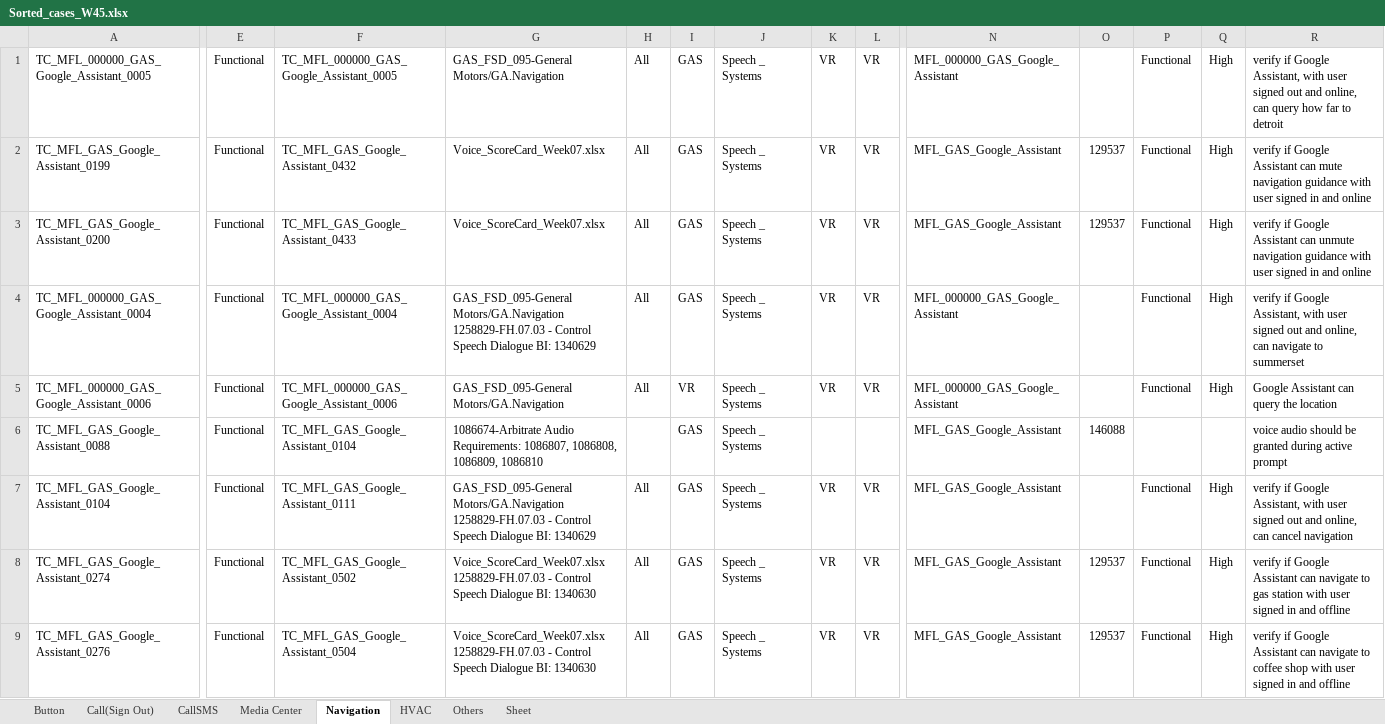
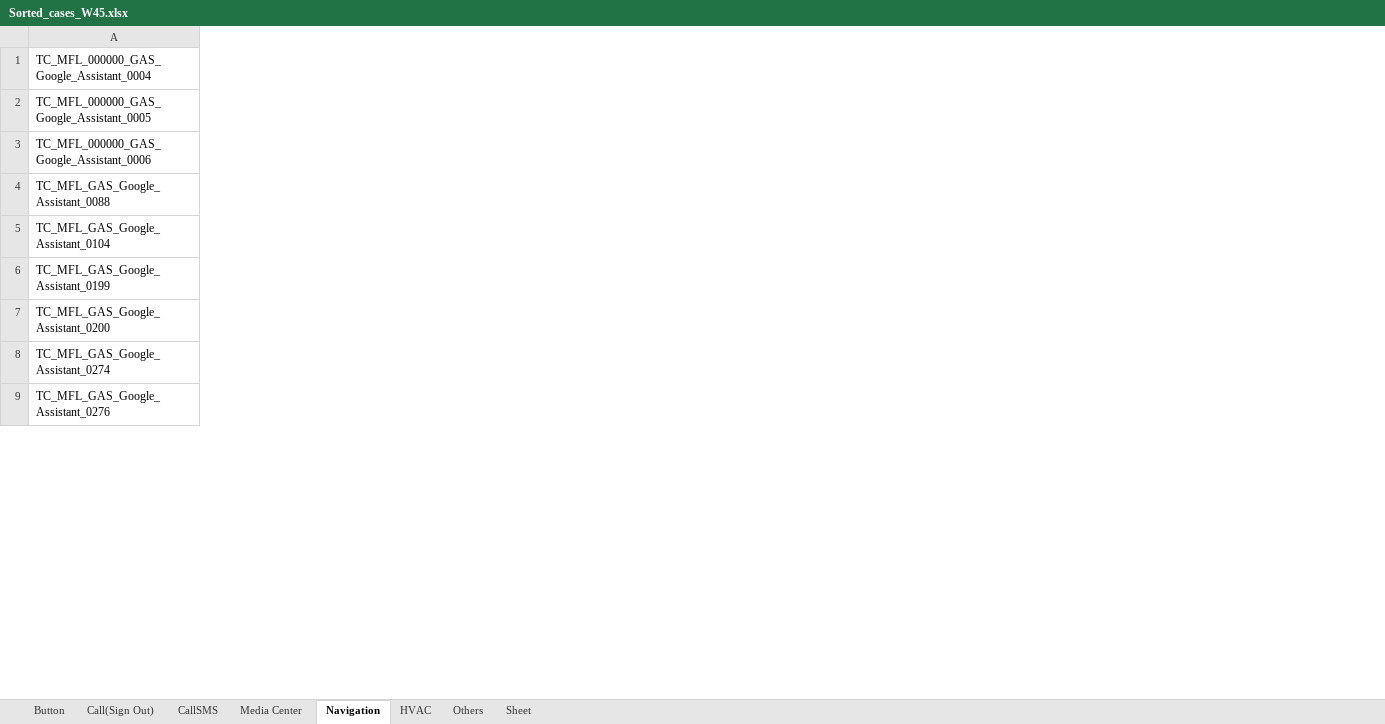
Before and after one commit to k1ngjet3r/test_cases_sorter, an Excel workbook: Sorted_cases_W45.xlsx, sheet Navigation, drawn as a sheet; only a part is shown, gaps mark what is left out; values as stored, in another font and other column widths than the file's, no borders; removed rows and columns are numbered as before the commit, all else as after; ↵ is a line break in a cell; the diff covers the shown part only; the diff names each change by its address in the sheet, - before the commit and + after, or states it on an @@ line.

```diff
--- a/Sorted_cases_W45.xlsx (sheet Navigation)
+++ b/Sorted_cases_W45.xlsx (sheet Navigation)
-column E, row 1: Functional; rows 5-9: all Functional
-column F, row 1: TC_MFL_000000_GAS_Google_Assistant_0005; rows 5-9: TC_MFL_000000_GAS_Google_Assistant_0006 | TC_MFL_GAS_Google_Assistant_0104 | TC_MFL_GAS_Google_Assistant_0111 | TC_MFL_GAS_Google_Assistant_0502 | TC_MFL_GAS_Google_Assistant_0504
-column G, row 1: GAS_FSD_095-General Motors/GA.Navigation; rows 5-9: GAS_FSD_095-General Motors/GA.Navigation | 1086674-Arbitrate Audio Requirements: 1086807, 1086808, 1086809, 1086810 | GAS_FSD_095-General Motors/GA.Navigation ↵ 1258829-FH.07.03 - Control Speech Dialogue BI: 1340629 | Voice_ScoreCard_Week07.xlsx ↵ 1258829-FH.07.03 - Control Speech Dialogue BI: 1340630 | Voice_ScoreCard_Week07.xlsx ↵ 1258829-FH.07.03 - Control Speech Dialogue BI: 1340630
-column H, row 1: All; rows 5-9: All |  | All | All | All
-column I, row 1: GAS; rows 5-9: VR | GAS | GAS | GAS | GAS
-column J, row 1: Speech _ Systems; rows 5-9: all Speech _ Systems
-column K, row 1: VR; rows 5-9: VR |  | VR | VR | VR
-column L, row 1: VR; rows 5-9: VR |  | VR | VR | VR
-column N, row 1: MFL_000000_GAS_Google_Assistant; rows 5-9: MFL_000000_GAS_Google_Assistant | MFL_GAS_Google_Assistant | MFL_GAS_Google_Assistant | MFL_GAS_Google_Assistant | MFL_GAS_Google_Assistant
-column O, rows 6-9: 146088 |  | 129537 | 129537
-column P, row 1: Functional; rows 5-9: Functional |  | Functional | Functional | Functional
-column Q, row 1: High; rows 5-9: High |  | High | High | High
-column R, row 1: verify if Google Assistant, with user signed out and online, can query how far to detroit; rows 5-9: Google Assistant can query the location | voice audio should be granted during active prompt | verify if Google Assistant, with user signed out and online, can cancel navigation | verify if Google Assistant can navigate to gas station with user signed in and offline | verify if Google Assistant can navigate to coffee shop with user signed in and offline
@@ row 4 moved to row 1: TC_MFL_000000_GAS_Google_Assistant_0004 @@
@@ row 2 moved to row 6: TC_MFL_GAS_Google_Assistant_0199 @@
@@ row 3 moved to row 7: TC_MFL_GAS_Google_Assistant_0200 @@
```
Also changed, not shown: 21 removed columns elsewhere in this sheet, sheet CallSMS, sheet Media Center, sheet HVAC, sheet Others, sheet Call(Sign Out), sheet Button, 2 other files.
